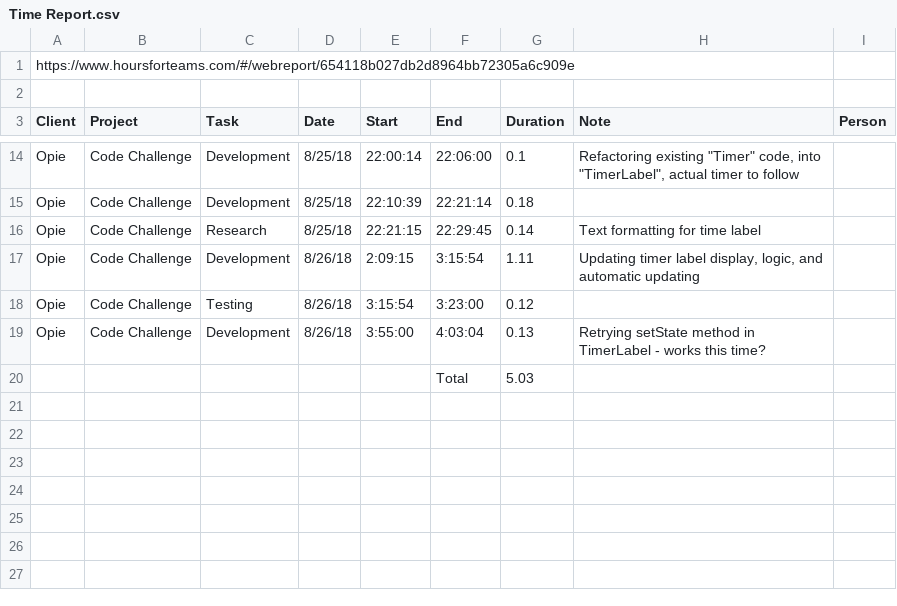
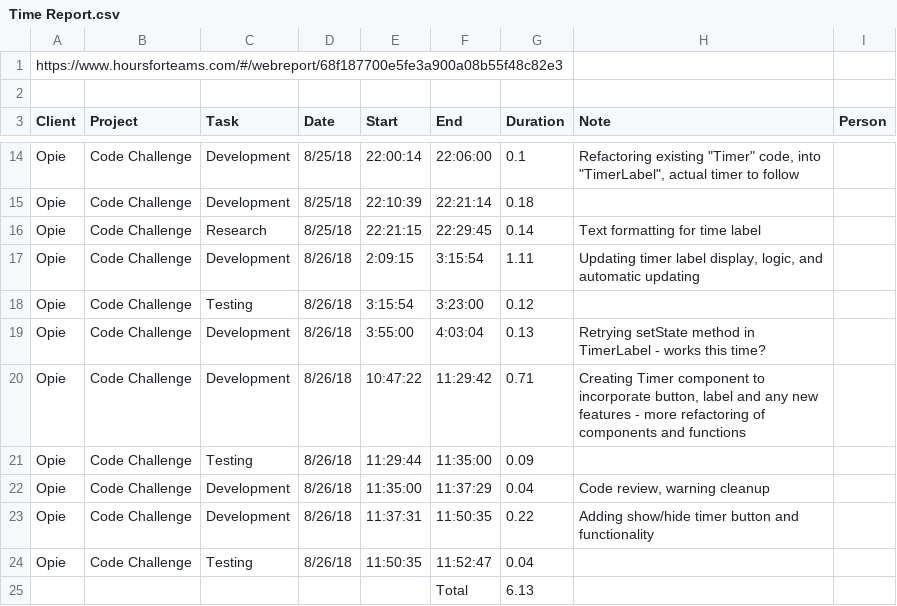
Before and after one commit to jmdoan1/10-meter-test, a CSV file: Time Report.csv, drawn as a sheet; only a part is shown, gaps mark what is left out.

Commit message:
Created Timer Component and timeString function with relevant refactoring

```diff
--- a/Time Report.csv
+++ b/Time Report.csv
@@ -1,2 +1,2 @@
-https://www.hoursforteams.com/#/webreport/654118b027db2d8964bb72305a6c909e,,,,,,,,
+https://www.hoursforteams.com/#/webreport/68f187700e5fe3a900a08b55f48c82e3,,,,,,,,
 ,,,,,,,,
@@ -19,2 +19,7 @@ Opie,Code Challenge,Testing,8/26/18,3:15:54,3:23:00,0.12,,
 Opie,Code Challenge,Development,8/26/18,3:55:00,4:03:04,0.13,Retrying setState method in TimerLabel - works this time?,
-,,,,,Total,5.03,,
+Opie,Code Challenge,Development,8/26/18,10:47:22,11:29:42,0.71,"Creating Timer component to incorporate button, label and any new features - more refactoring of components and functions",
+Opie,Code Challenge,Testing,8/26/18,11:29:44,11:35:00,0.09,,
+Opie,Code Challenge,Development,8/26/18,11:35:00,11:37:29,0.04,"Code review, warning cleanup",
+Opie,Code Challenge,Development,8/26/18,11:37:31,11:50:35,0.22,Adding show/hide timer button and functionality,
+Opie,Code Challenge,Testing,8/26/18,11:50:35,11:52:47,0.04,,
+,,,,,Total,6.13,,
```
Also changed, not shown: 4 other files.
